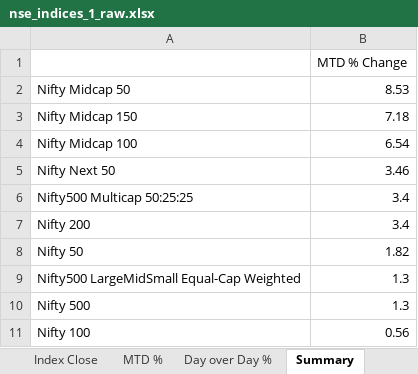
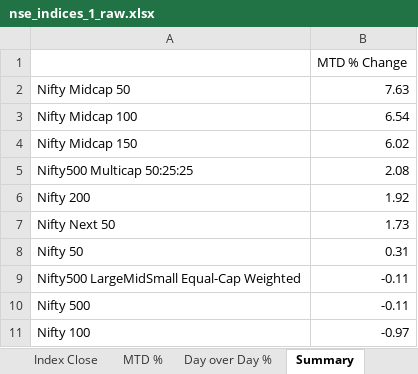
Before and after one commit to rahulshirke7951/nse.indices.a1, an Excel workbook: nse_indices_1_raw.xlsx, sheet Summary, drawn as a sheet; values as stored, in another font and other column widths than the file's, no borders; removed rows and columns are numbered as before the commit, all else as after; the diff names each change by its address in the sheet, - before the commit and + after, or states it on an @@ line.

```diff
--- a/nse_indices_1_raw.xlsx (sheet Summary)
+++ b/nse_indices_1_raw.xlsx (sheet Summary)
-B2: 8.53
+B2: 7.63
-row 3: Nifty Midcap 150 | 7.18
-row 5: Nifty Next 50 | 3.46
+row 4: Nifty Midcap 150 | 6.02
-B5: 3.4
+B5: 2.08
-B6: 3.4
+B6: 1.92
+row 7: Nifty Next 50 | 1.73
-B8: 1.82
+B8: 0.31
-B9:B10: 1.3
+B9:B10: -0.11
-B11: 0.56
+B11: -0.97
```
Also changed, not shown: sheet Day over Day %, sheet MTD %, sheet Index Close, sheet Market Overview, sheet Daily Movers, nse_indices_1_dashboard.xlsx, 1 other file.
